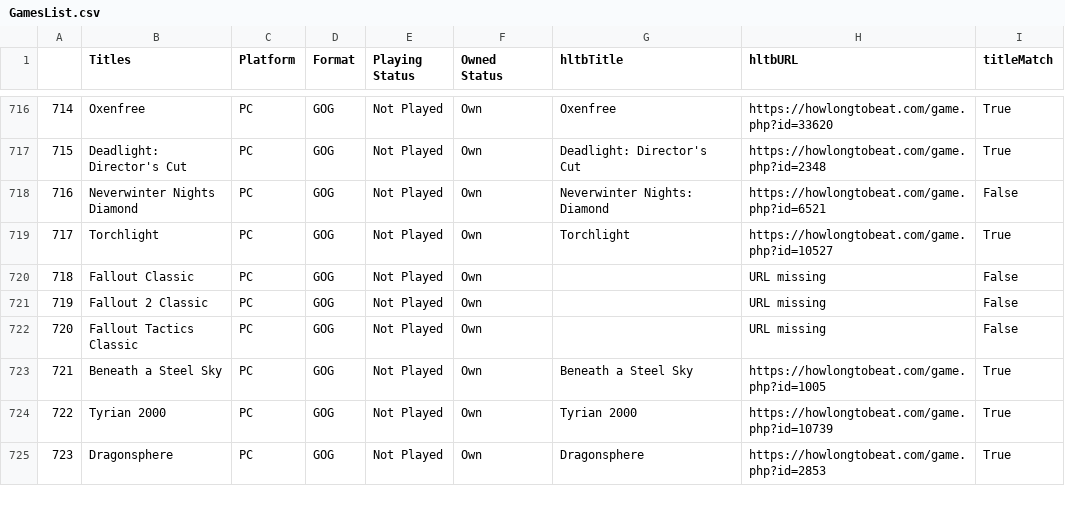
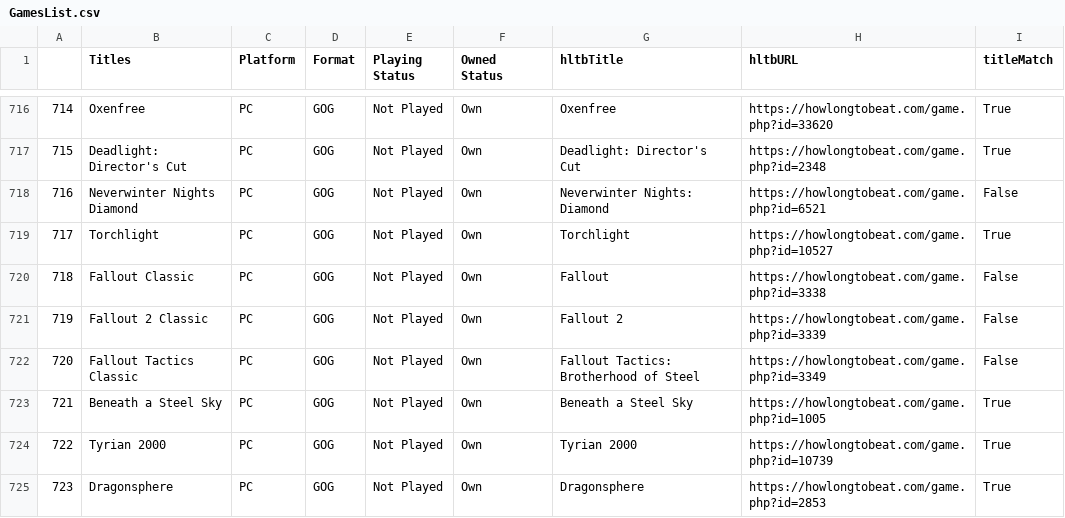
Before and after one commit to lanzman/VideoGameAnalytics, a CSV file: GamesList.csv, drawn as a sheet; only a part is shown, gaps mark what is left out; the diff covers the shown part only.

Commit message:
Code for handling not found titles
Added section to handle Titles and URLs not found.  Prompting the users to manually update the titles and then run the urlloop program to gather the remaining URLs

```diff
--- a/GamesList.csv
+++ b/GamesList.csv
@@ -719,5 +719,5 @@
 717,Torchlight,PC,GOG,Not Played,Own,Torchlight,https://howlongtobeat.com/game.php?id=10527,True
-718,Fallout Classic,PC,GOG,Not Played,Own,,URL missing,False
-719,Fallout 2 Classic,PC,GOG,Not Played,Own,,URL missing,False
-720,Fallout Tactics Classic,PC,GOG,Not Played,Own,,URL missing,False
+718,Fallout Classic,PC,GOG,Not Played,Own,Fallout,https://howlongtobeat.com/game.php?id=3338,False
+719,Fallout 2 Classic,PC,GOG,Not Played,Own,Fallout 2,https://howlongtobeat.com/game.php?id=3339,False
+720,Fallout Tactics Classic,PC,GOG,Not Played,Own,Fallout Tactics: Brotherhood of Steel,https://howlongtobeat.com/game.php?id=3349,False
 721,Beneath a Steel Sky,PC,GOG,Not Played,Own,Beneath a Steel Sky,https://howlongtobeat.com/game.php?id=1005,True
```
Also changed, not shown: 115 edited cells elsewhere in this file, 2 other files.
